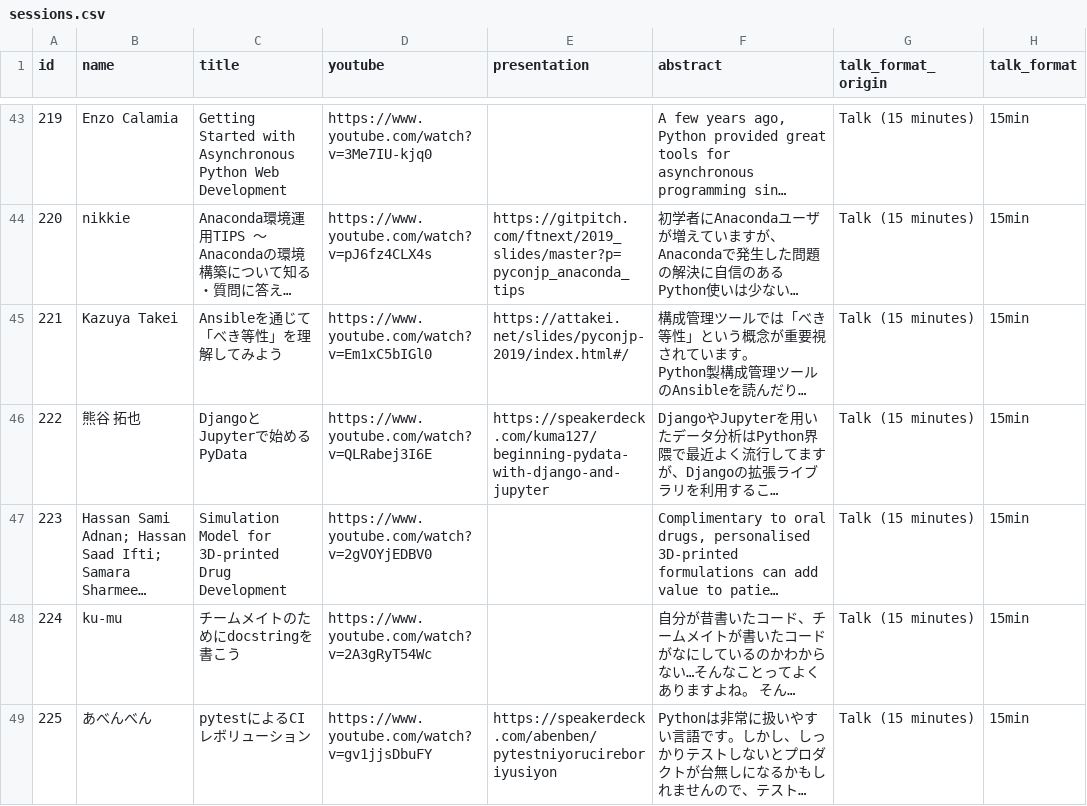
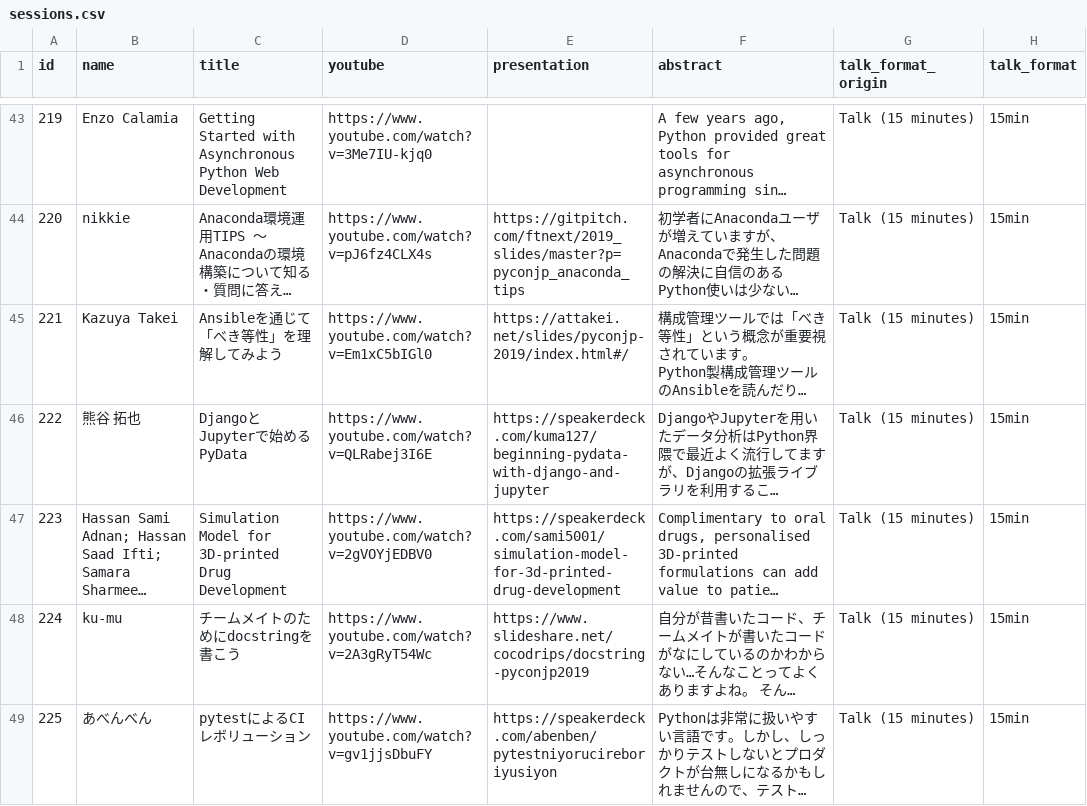
Before and after one commit to pyconjp/pycon.jp.2019, a CSV file: data/sessions.csv, drawn as a sheet; only a part is shown, gaps mark what is left out; long unchanged cells end in …; the diff covers the shown part only; the diff names each change by its address in the sheet, - before the commit and + after, or states it on an @@ line.

```diff
--- a/data/sessions.csv
+++ b/data/sessions.csv
-E47 (presentation): (empty)
+E47 (presentation): https://speakerdeck.com/sami5001/simulation-model-for-3d-printed-drug-development
-E48 (presentation): (empty)
+E48 (presentation): https://www.slideshare.net/cocodrips/docstring-pyconjp2019
```
Also changed, not shown: 10 edited cells elsewhere in this file, 5 other files.
